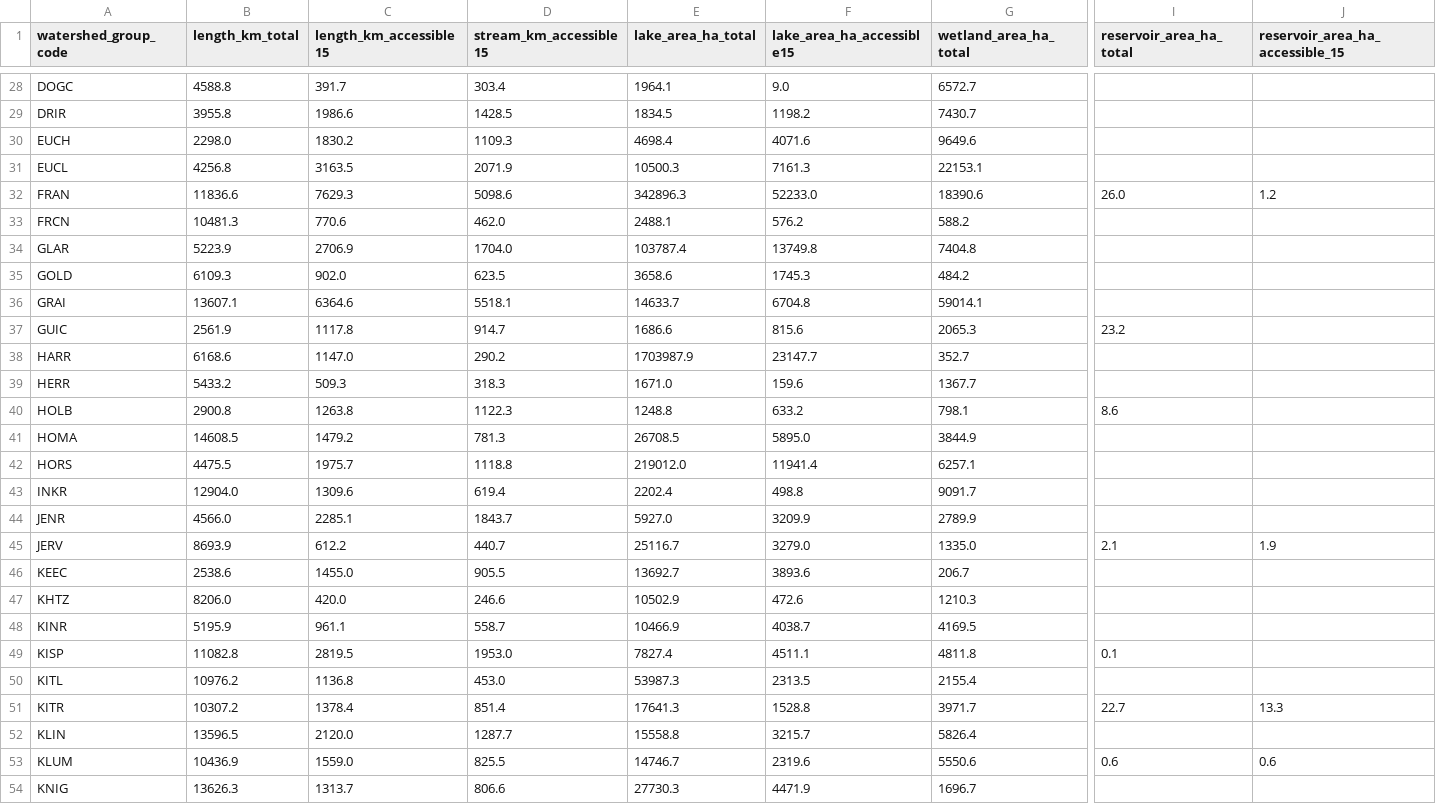
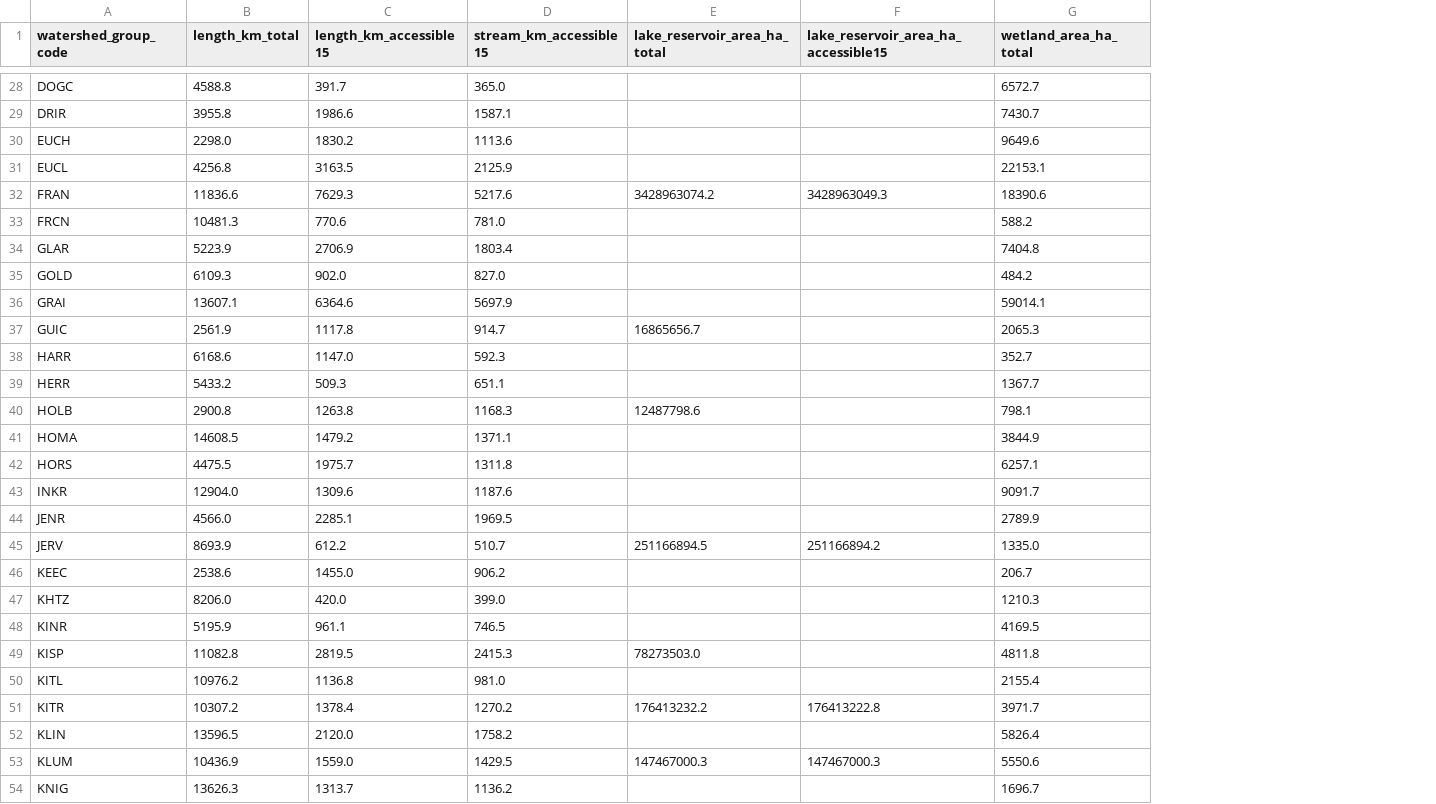
Before and after one commit to smnorris/cwf_fishpassage, a CSV file: outputs/wsg_prioritize.csv, drawn as a sheet; only a part is shown, gaps mark what is left out; removed rows and columns are numbered as before the commit, all else as after; the diff covers the shown part only; the diff names each change by its address in the sheet, - before the commit and + after, or states it on an @@ line.

Commit message:
reporting - combine lake and reservoir areas, fix linear km

```diff
--- a/outputs/wsg_prioritize.csv
+++ b/outputs/wsg_prioritize.csv
-column E (lake_area_ha_total), rows 28-54: 1964.1 | 1834.5 | 4698.4 | 10500.3 | 342896.3 | 2488.1 | 103787.4 | 3658.6 | 14633.7 | 1686.6 | 1703987.9 | 1671.0 | 1248.8 | 26708.5 | 219012.0 | 2202.4 | 5927.0 | 25116.7 | 13692.7 | 10502.9 | 10466.9 | 7827.4 | 53987.3 | 17641.3 | 15558.8 | 14746.7 | 27730.3
-column F (lake_area_ha_accessible15), rows 28-54: 9.0 | 1198.2 | 4071.6 | 7161.3 | 52233.0 | 576.2 | 13749.8 | 1745.3 | 6704.8 | 815.6 | 23147.7 | 159.6 | 633.2 | 5895.0 | 11941.4 | 498.8 | 3209.9 | 3279.0 | 3893.6 | 472.6 | 4038.7 | 4511.1 | 2313.5 | 1528.8 | 3215.7 | 2319.6 | 4471.9
+column E (lake_reservoir_area_ha_total), rows 32-53: 3428963074.2 |  |  |  |  | 16865656.7 |  |  | 12487798.6 |  |  |  |  | 251166894.5 |  |  |  | 78273503.0 |  | 176413232.2 |  | 147467000.3
+column F, row 1: lake_reservoir_area_ha_accessible15; rows 32-53: 3428963049.3 |  |  |  |  |  |  |  |  |  |  |  |  | 251166894.2 |  |  |  |  |  | 176413222.8 |  | 147467000.3
-column I (reservoir_area_ha_total), rows 32-53: 26.0 |  |  |  |  | 23.2 |  |  | 8.6 |  |  |  |  | 2.1 |  |  |  | 0.1 |  | 22.7 |  | 0.6
-column J (reservoir_area_ha_accessible_15), rows 32-53: 1.2 |  |  |  |  |  |  |  |  |  |  |  |  | 1.9 |  |  |  |  |  | 13.3 |  | 0.6
-D28 (stream_km_accessible15): 303.4
+D28 (stream_km_accessible15): 365.0
-D29 (stream_km_accessible15): 1428.5
+D29 (stream_km_accessible15): 1587.1
-D30 (stream_km_accessible15): 1109.3
+D30 (stream_km_accessible15): 1113.6
-D31 (stream_km_accessible15): 2071.9
+D31 (stream_km_accessible15): 2125.9
-D32 (stream_km_accessible15): 5098.6
+D32 (stream_km_accessible15): 5217.6
-D33 (stream_km_accessible15): 462.0
+D33 (stream_km_accessible15): 781.0
-D34 (stream_km_accessible15): 1704.0
+D34 (stream_km_accessible15): 1803.4
-D35 (stream_km_accessible15): 623.5
+D35 (stream_km_accessible15): 827.0
-D36 (stream_km_accessible15): 5518.1
+D36 (stream_km_accessible15): 5697.9
-D38 (stream_km_accessible15): 290.2
+D38 (stream_km_accessible15): 592.3
-D39 (stream_km_accessible15): 318.3
+D39 (stream_km_accessible15): 651.1
-D40 (stream_km_accessible15): 1122.3
+D40 (stream_km_accessible15): 1168.3
-D41 (stream_km_accessible15): 781.3
+D41 (stream_km_accessible15): 1371.1
-D42 (stream_km_accessible15): 1118.8
+D42 (stream_km_accessible15): 1311.8
-D43 (stream_km_accessible15): 619.4
+D43 (stream_km_accessible15): 1187.6
-D44 (stream_km_accessible15): 1843.7
+D44 (stream_km_accessible15): 1969.5
-D45 (stream_km_accessible15): 440.7
+D45 (stream_km_accessible15): 510.7
-D46 (stream_km_accessible15): 905.5
+D46 (stream_km_accessible15): 906.2
-D47 (stream_km_accessible15): 246.6
+D47 (stream_km_accessible15): 399.0
-D48 (stream_km_accessible15): 558.7
+D48 (stream_km_accessible15): 746.5
-D49 (stream_km_accessible15): 1953.0
+D49 (stream_km_accessible15): 2415.3
-D50 (stream_km_accessible15): 453.0
+D50 (stream_km_accessible15): 981.0
-D51 (stream_km_accessible15): 851.4
+D51 (stream_km_accessible15): 1270.2
-D52 (stream_km_accessible15): 1287.7
+D52 (stream_km_accessible15): 1758.2
-D53 (stream_km_accessible15): 825.5
+D53 (stream_km_accessible15): 1429.5
-D54 (stream_km_accessible15): 806.6
+D54 (stream_km_accessible15): 1136.2
```
Also changed, not shown: 117 edited cells elsewhere in this file, 1 other file.
